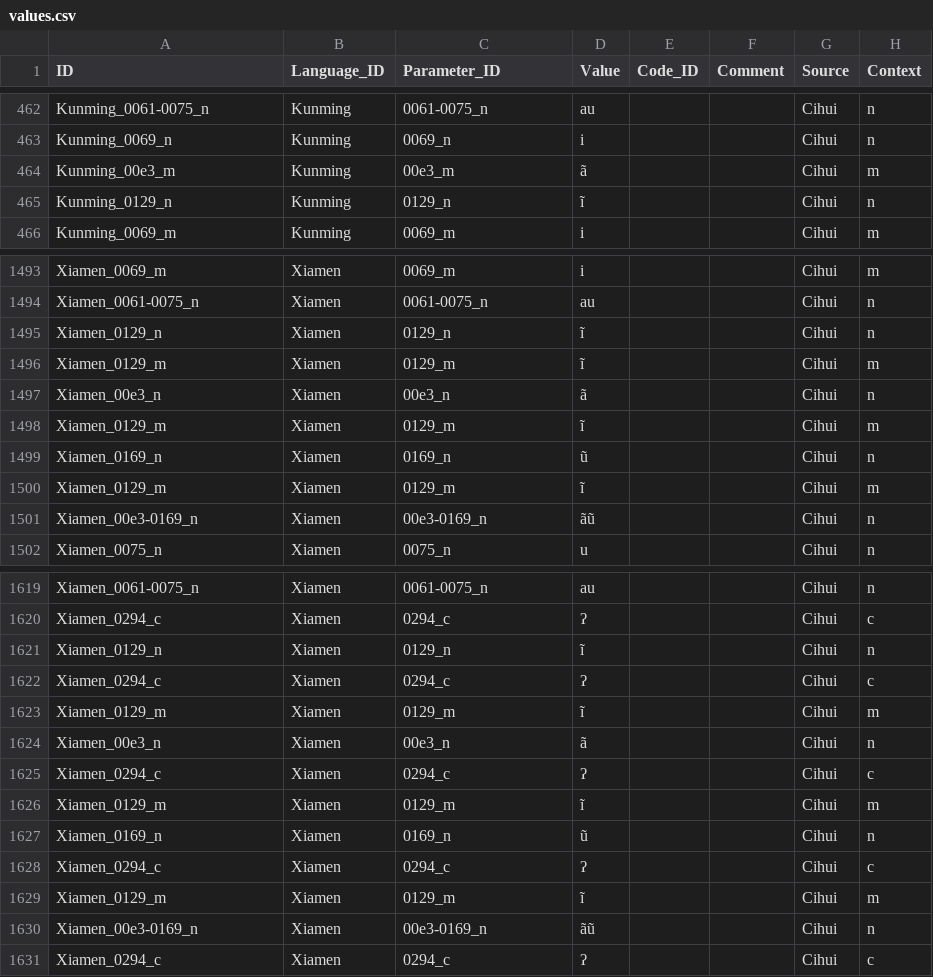
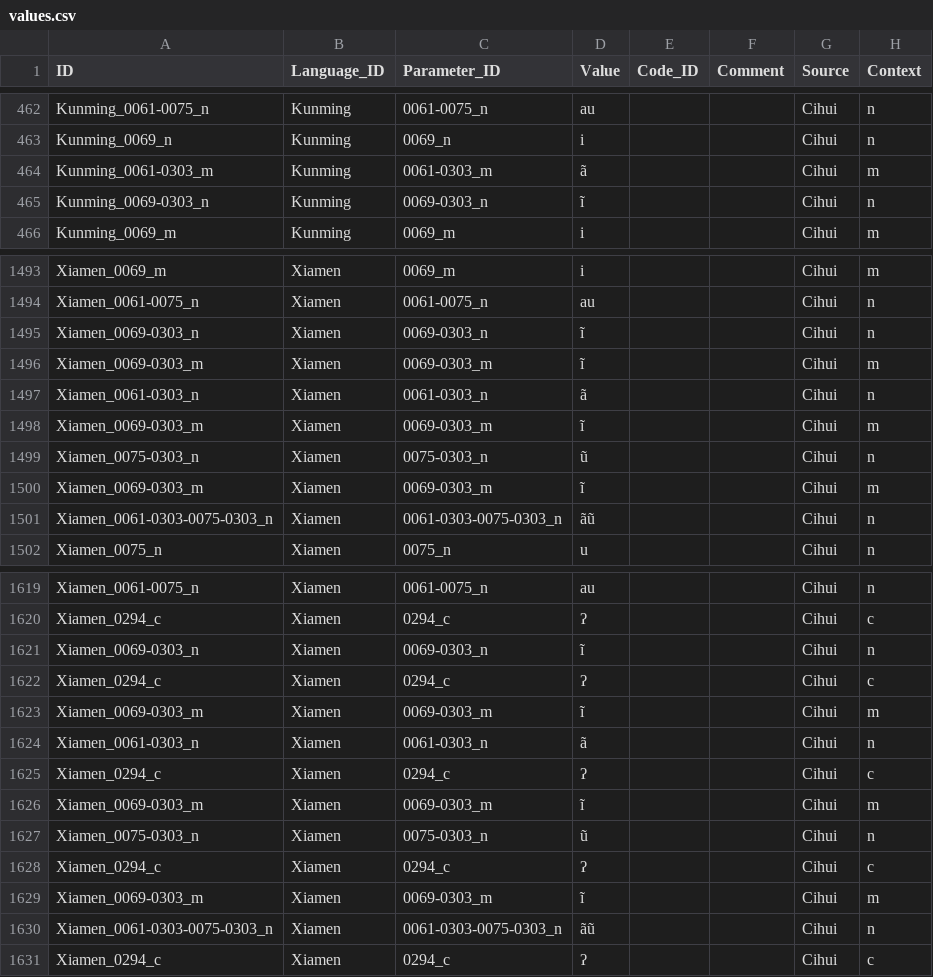
Before and after one commit to lexibank/beidasinitic, a CSV file: cldf/values.csv, drawn as a sheet; only a part is shown, gaps mark what is left out; the diff covers the shown part only.

```diff
--- a/cldf/values.csv
+++ b/cldf/values.csv
@@ -463,4 +463,4 @@ Kunming_0061-0075_n,Kunming,0061-0075_n,au,,,Cihui,n
 Kunming_0069_n,Kunming,0069_n,i,,,Cihui,n
-Kunming_00e3_m,Kunming,00e3_m,ã,,,Cihui,m
-Kunming_0129_n,Kunming,0129_n,ĩ,,,Cihui,n
+Kunming_0061-0303_m,Kunming,0061-0303_m,ã,,,Cihui,m
+Kunming_0069-0303_n,Kunming,0069-0303_n,ĩ,,,Cihui,n
 Kunming_0069_m,Kunming,0069_m,i,,,Cihui,m
@@ -1494,9 +1494,9 @@ Xiamen_0069_m,Xiamen,0069_m,i,,,Cihui,m
 Xiamen_0061-0075_n,Xiamen,0061-0075_n,au,,,Cihui,n
-Xiamen_0129_n,Xiamen,0129_n,ĩ,,,Cihui,n
-Xiamen_0129_m,Xiamen,0129_m,ĩ,,,Cihui,m
-Xiamen_00e3_n,Xiamen,00e3_n,ã,,,Cihui,n
-Xiamen_0129_m,Xiamen,0129_m,ĩ,,,Cihui,m
-Xiamen_0169_n,Xiamen,0169_n,ũ,,,Cihui,n
-Xiamen_0129_m,Xiamen,0129_m,ĩ,,,Cihui,m
-Xiamen_00e3-0169_n,Xiamen,00e3-0169_n,ãũ,,,Cihui,n
+Xiamen_0069-0303_n,Xiamen,0069-0303_n,ĩ,,,Cihui,n
+Xiamen_0069-0303_m,Xiamen,0069-0303_m,ĩ,,,Cihui,m
+Xiamen_0061-0303_n,Xiamen,0061-0303_n,ã,,,Cihui,n
+Xiamen_0069-0303_m,Xiamen,0069-0303_m,ĩ,,,Cihui,m
+Xiamen_0075-0303_n,Xiamen,0075-0303_n,ũ,,,Cihui,n
+Xiamen_0069-0303_m,Xiamen,0069-0303_m,ĩ,,,Cihui,m
+Xiamen_0061-0303-0075-0303_n,Xiamen,0061-0303-0075-0303_n,ãũ,,,Cihui,n
 Xiamen_0075_n,Xiamen,0075_n,u,,,Cihui,n
@@ -1620,12 +1620,12 @@ Xiamen_0061-0075_n,Xiamen,0061-0075_n,au,,,Cihui,n
 Xiamen_0294_c,Xiamen,0294_c,ʔ,,,Cihui,c
-Xiamen_0129_n,Xiamen,0129_n,ĩ,,,Cihui,n
+Xiamen_0069-0303_n,Xiamen,0069-0303_n,ĩ,,,Cihui,n
 Xiamen_0294_c,Xiamen,0294_c,ʔ,,,Cihui,c
-Xiamen_0129_m,Xiamen,0129_m,ĩ,,,Cihui,m
-Xiamen_00e3_n,Xiamen,00e3_n,ã,,,Cihui,n
+Xiamen_0069-0303_m,Xiamen,0069-0303_m,ĩ,,,Cihui,m
+Xiamen_0061-0303_n,Xiamen,0061-0303_n,ã,,,Cihui,n
 Xiamen_0294_c,Xiamen,0294_c,ʔ,,,Cihui,c
-Xiamen_0129_m,Xiamen,0129_m,ĩ,,,Cihui,m
-Xiamen_0169_n,Xiamen,0169_n,ũ,,,Cihui,n
+Xiamen_0069-0303_m,Xiamen,0069-0303_m,ĩ,,,Cihui,m
+Xiamen_0075-0303_n,Xiamen,0075-0303_n,ũ,,,Cihui,n
 Xiamen_0294_c,Xiamen,0294_c,ʔ,,,Cihui,c
-Xiamen_0129_m,Xiamen,0129_m,ĩ,,,Cihui,m
-Xiamen_00e3-0169_n,Xiamen,00e3-0169_n,ãũ,,,Cihui,n
+Xiamen_0069-0303_m,Xiamen,0069-0303_m,ĩ,,,Cihui,m
+Xiamen_0061-0303-0075-0303_n,Xiamen,0061-0303-0075-0303_n,ãũ,,,Cihui,n
 Xiamen_0294_c,Xiamen,0294_c,ʔ,,,Cihui,c
```
Also changed, not shown: 116 edited cells elsewhere in this file, cldf/features.csv, 7 other files.
